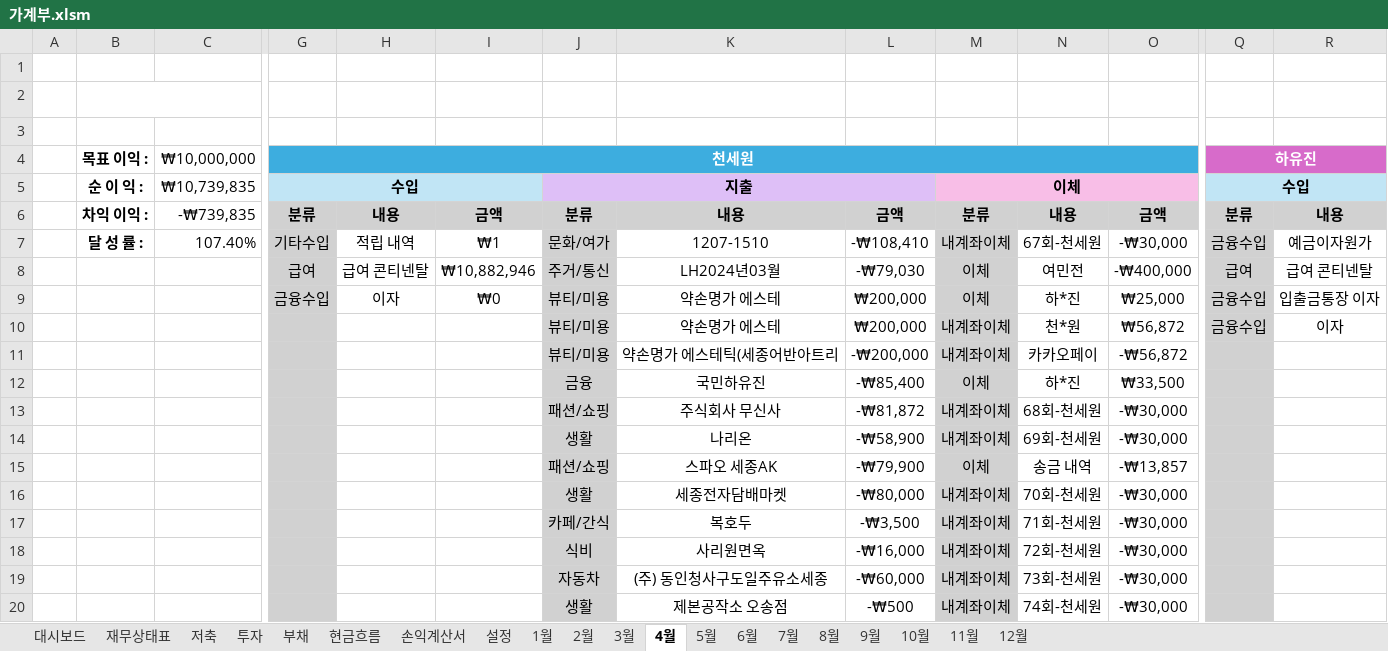
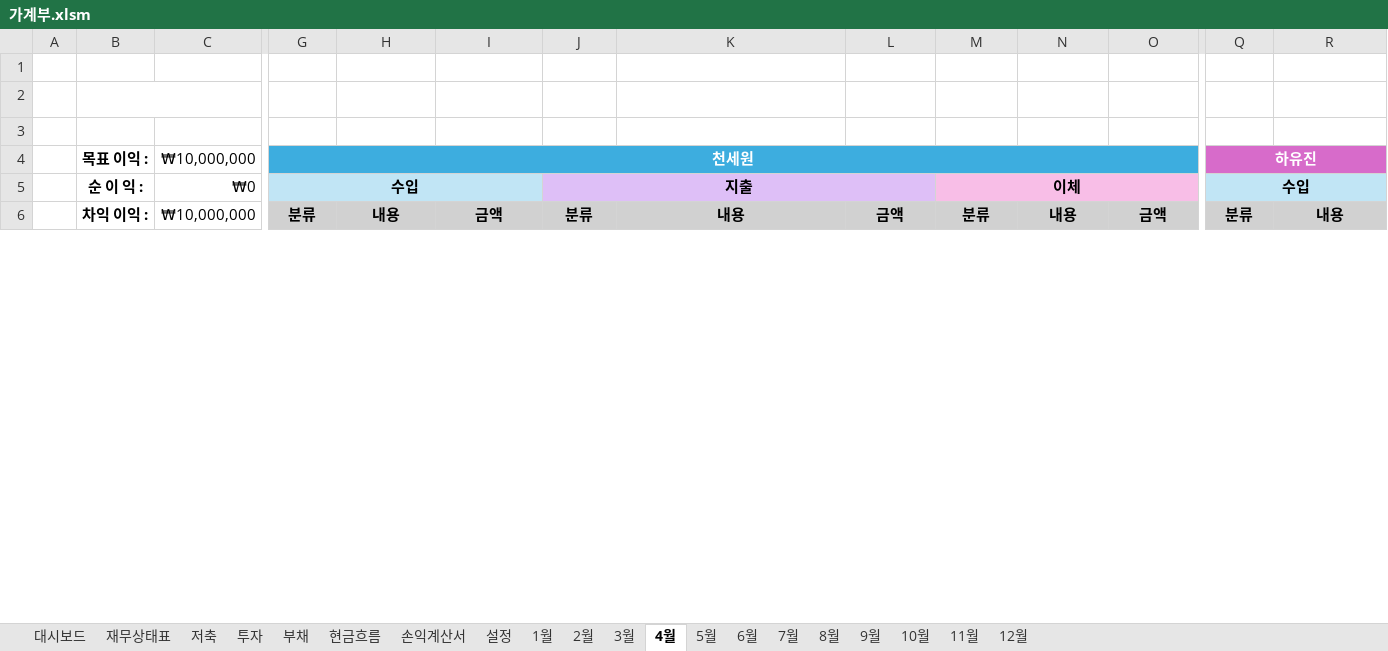
Before and after one commit to saewon1000/csw, an Excel workbook: account_book/가계부.xlsm, sheet 4월, drawn as a sheet; only a part is shown, gaps mark what is left out; values as stored, in another font and other column widths than the file's, no borders; charts and pictures not drawn; removed rows and columns are numbered as before the commit, all else as after; rows hold the shown columns only; the diff covers the shown part only; the diff names each change by its address in the sheet, - before the commit and + after, or states it on an @@ line.

```diff
--- a/account_book/가계부.xlsm (sheet 4월)
+++ b/account_book/가계부.xlsm (sheet 4월)
-C5 (₩10,000,000): ₩10,739,835
+C5 (₩10,000,000): ₩0
-C6 (₩10,000,000): -₩739,835
+C6 (₩10,000,000): ₩10,000,000
-row 7:  | 달 성 률 : | 107.40% | 기타수입 | 적립 내역 | ₩1 | 문화/여가 | 1207-1510 | -₩108,410 | 내계좌이체 | 67회-천세원 | -₩30,000 | 금융수입 | 예금이자원가
-row 8:  |  |  | 급여 | 급여 콘티넨탈 | ₩10,882,946 | 주거/통신 | LH2024년03월 | -₩79,030 | 이체 | 여민전 | -₩400,000 | 급여 | 급여 콘티넨탈
-row 9:  |  |  | 금융수입 | 이자 | ₩0 | 뷰티/미용 | 약손명가 에스테 | ₩200,000 | 이체 | 하*진 | ₩25,000 | 금융수입 | 입출금통장 이자
-row 10:  |  |  |  |  |  | 뷰티/미용 | 약손명가 에스테 | ₩200,000 | 내계좌이체 | 천*원 | ₩56,872 | 금융수입 | 이자
-row 11:  |  |  |  |  |  | 뷰티/미용 | 약손명가 에스테틱(세종어반아트리 | -₩200,000 | 내계좌이체 | 카카오페이 | -₩56,872
-row 12:  |  |  |  |  |  | 금융 | 국민하유진 | -₩85,400 | 이체 | 하*진 | ₩33,500
-row 13:  |  |  |  |  |  | 패션/쇼핑 | 주식회사 무신사 | -₩81,872 | 내계좌이체 | 68회-천세원 | -₩30,000
-row 14:  |  |  |  |  |  | 생활 | 나리온 | -₩58,900 | 내계좌이체 | 69회-천세원 | -₩30,000
-row 15:  |  |  |  |  |  | 패션/쇼핑 | 스파오 세종AK | -₩79,900 | 이체 | 송금 내역 | -₩13,857
-row 16:  |  |  |  |  |  | 생활 | 세종전자담배마켓 | -₩80,000 | 내계좌이체 | 70회-천세원 | -₩30,000
-row 17:  |  |  |  |  |  | 카페/간식 | 복호두 | -₩3,500 | 내계좌이체 | 71회-천세원 | -₩30,000
-row 18:  |  |  |  |  |  | 식비 | 사리원면옥 | -₩16,000 | 내계좌이체 | 72회-천세원 | -₩30,000
-row 19:  |  |  |  |  |  | 자동차 | (주) 동인청사구도일주유소세종 | -₩60,000 | 내계좌이체 | 73회-천세원 | -₩30,000
-row 20:  |  |  |  |  |  | 생활 | 제본공작소 오송점 | -₩500 | 내계좌이체 | 74회-천세원 | -₩30,000
```
Also changed, not shown: 41 added rows, 27 removed rows, 185 edited cells, cell formats and merged cells elsewhere in this sheet, sheet 7월, sheet 3월, sheet 11월, sheet 6월, sheet 12월, sheet 5월, 7 more sheets, formulas that keep their value, charts or pictures.
